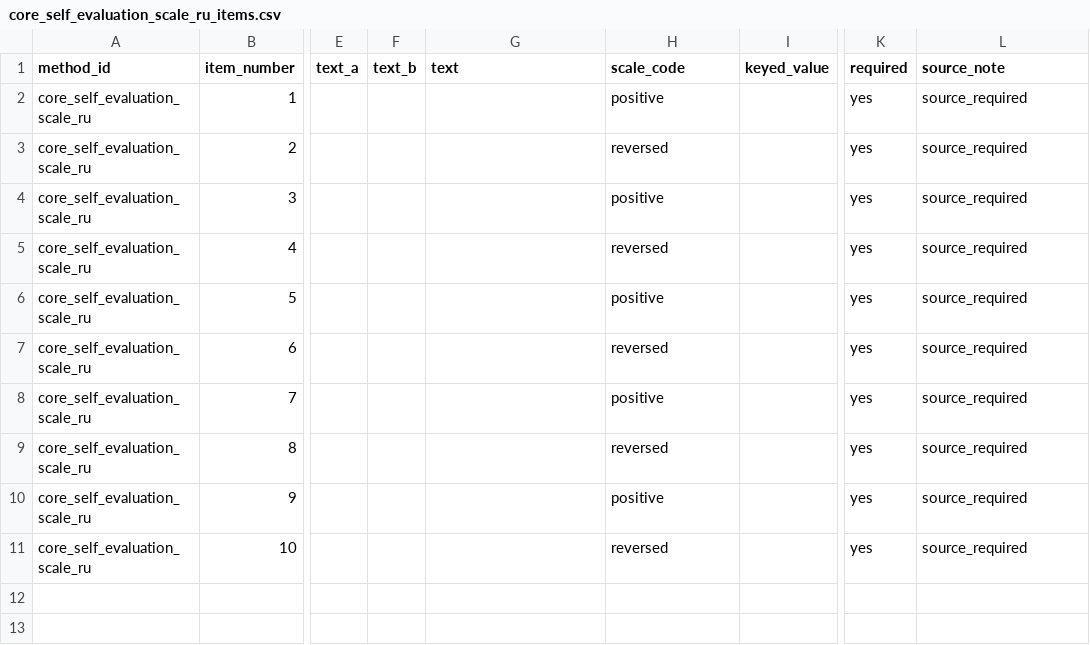
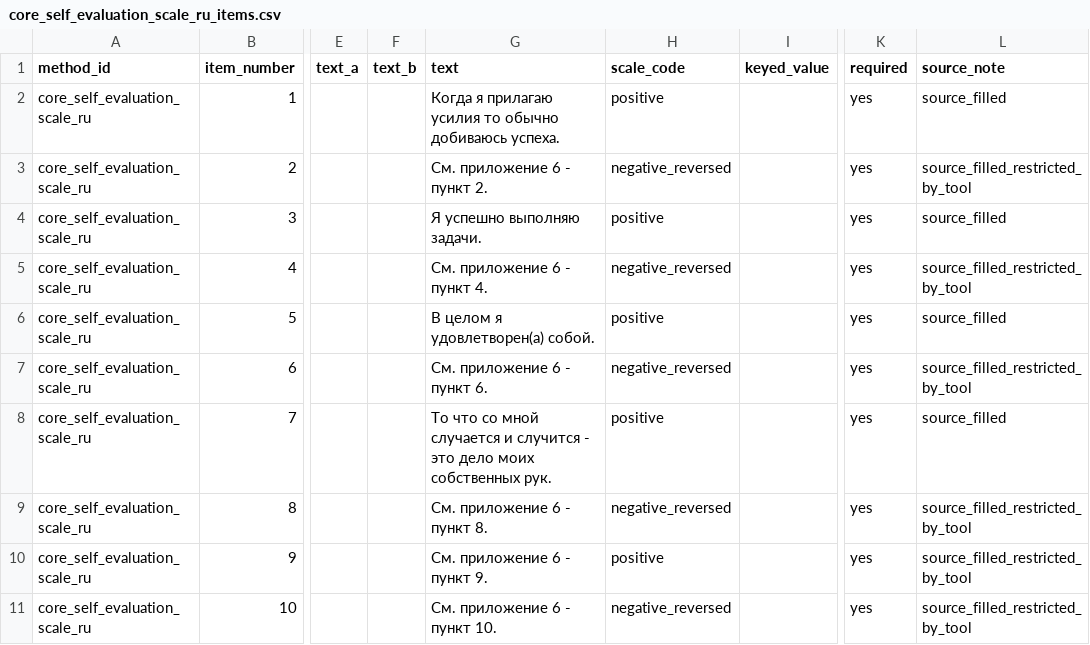
Before and after one commit to mkwsk/beskhmelnitsyna_papers, a CSV file: methods/items/core_self_evaluation_scale_ru_items.csv, drawn as a sheet; only a part is shown, gaps mark what is left out; the diff names each change by its address in the sheet, - before the commit and + after, or states it on an @@ line.

Commit message:
docs(methods): fill CSE key and source references

```diff
--- a/methods/items/core_self_evaluation_scale_ru_items.csv
+++ b/methods/items/core_self_evaluation_scale_ru_items.csv
-G2 (text): (empty)
+G2 (text): Когда я прилагаю усилия то обычно добиваюсь успеха.
-L2 (source_note): source_required
+L2 (source_note): source_filled
-G3 (text): (empty)
+G3 (text): См. приложение 6 - пункт 2.
-H3 (scale_code): reversed
+H3 (scale_code): negative_reversed
-L3 (source_note): source_required
+L3 (source_note): source_filled_restricted_by_tool
-G4 (text): (empty)
+G4 (text): Я успешно выполняю задачи.
-L4 (source_note): source_required
+L4 (source_note): source_filled
-G5 (text): (empty)
+G5 (text): См. приложение 6 - пункт 4.
-H5 (scale_code): reversed
+H5 (scale_code): negative_reversed
-L5 (source_note): source_required
+L5 (source_note): source_filled_restricted_by_tool
-G6 (text): (empty)
+G6 (text): В целом я удовлетворен(а) собой.
-L6 (source_note): source_required
+L6 (source_note): source_filled
-G7 (text): (empty)
+G7 (text): См. приложение 6 - пункт 6.
-H7 (scale_code): reversed
+H7 (scale_code): negative_reversed
-L7 (source_note): source_required
+L7 (source_note): source_filled_restricted_by_tool
-G8 (text): (empty)
+G8 (text): То что со мной случается и случится - это дело моих собственных рук.
-L8 (source_note): source_required
+L8 (source_note): source_filled
-G9 (text): (empty)
+G9 (text): См. приложение 6 - пункт 8.
-H9 (scale_code): reversed
+H9 (scale_code): negative_reversed
-L9:L11 (source_note): source_required
+L9:L11 (source_note): source_filled_restricted_by_tool
-G10 (text): (empty)
+G10 (text): См. приложение 6 - пункт 9.
-G11 (text): (empty)
+G11 (text): См. приложение 6 - пункт 10.
-H11 (scale_code): reversed
+H11 (scale_code): negative_reversed
```
